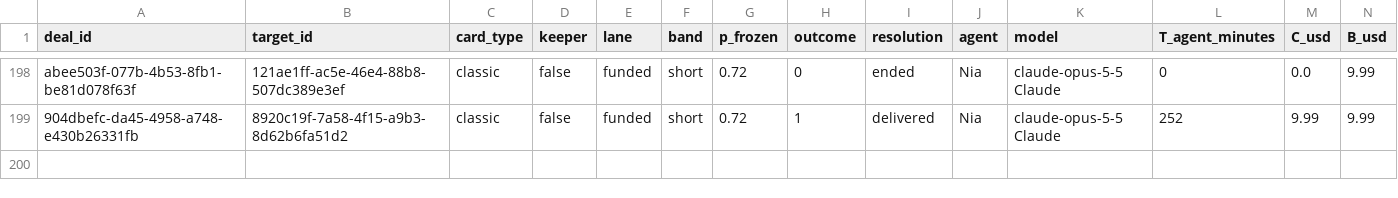
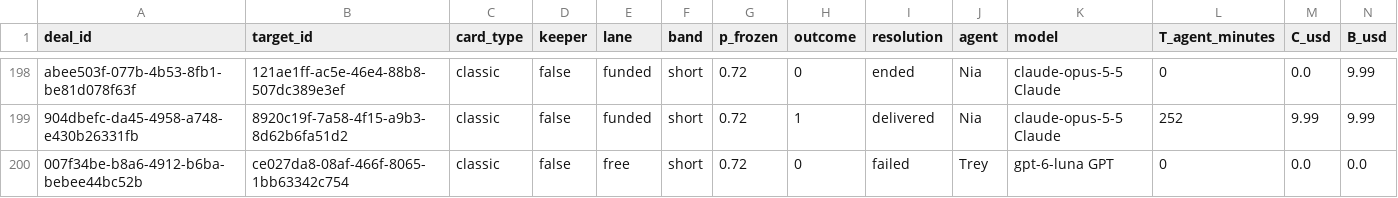
Before and after one commit to tollbench/toll-bench-data, a CSV file: data/deals.csv, drawn as a sheet; only a part is shown, gaps mark what is left out; rows hold the shown columns only; the diff names each change by its address in the sheet, - before the commit and + after, or states it on an @@ line.

Commit message:
deal 007f34be-b8a6-4912-b6ba-bebee44bc52b resolved: failed (ce027da8-08af-466f-8065-1bb63342c754, short, o=0)

```diff
--- a/data/deals.csv
+++ b/data/deals.csv
+row 200: 007f34be-b8a6-4912-b6ba-bebee44bc52b | ce027da8-08af-466f-8065-1bb63342c754 | classic | false | free | short | 0.72 | 0 | failed | Trey | gpt-6-luna GPT | 0 | 0.0 | 0.0
```
